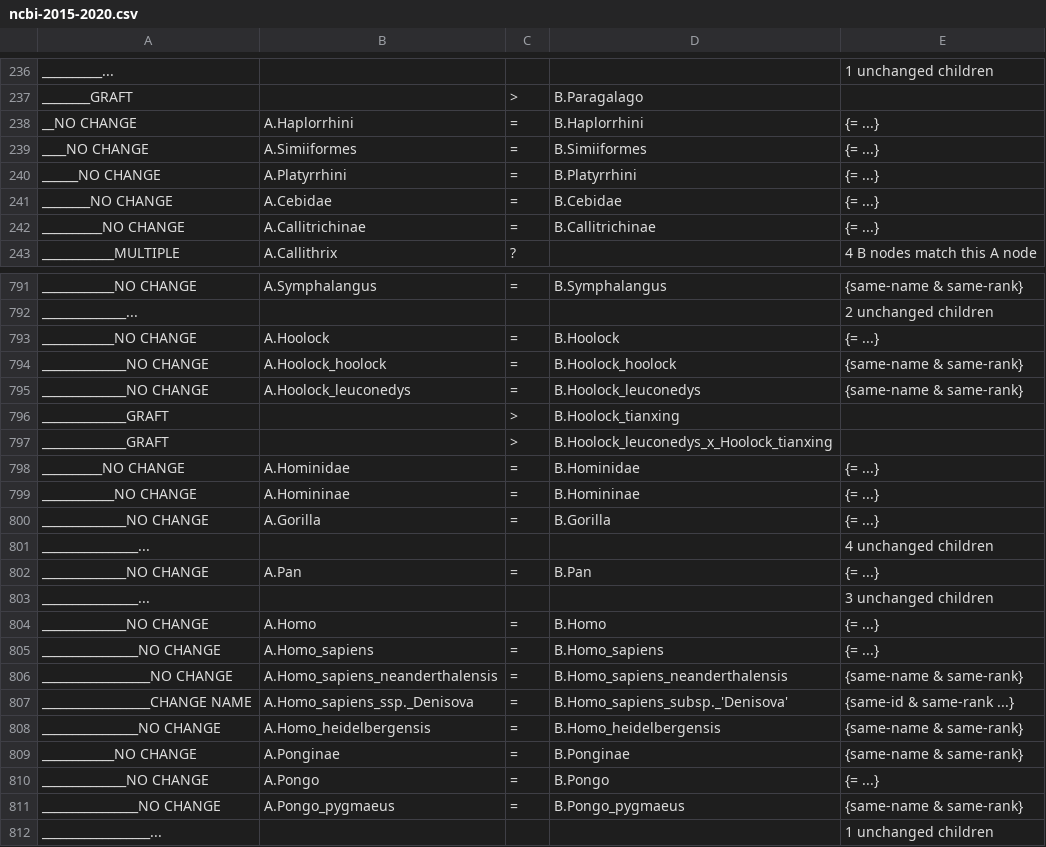
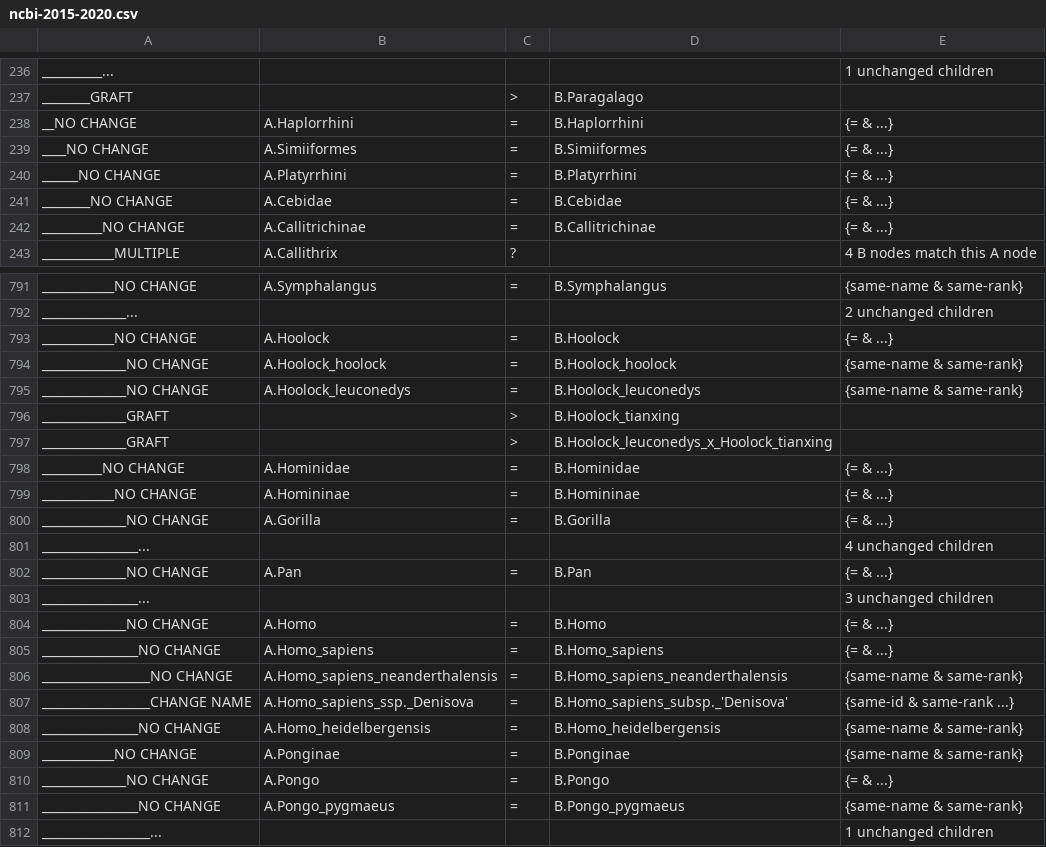
Before and after one commit to jar398/cldiff, a CSV file: doc/ncbi-2015-2020.csv, drawn as a sheet; only a part is shown, gaps mark what is left out; the diff covers the shown part only.

```diff
--- a/doc/ncbi-2015-2020.csv
+++ b/doc/ncbi-2015-2020.csv
@@ -237,7 +237,7 @@ __________...,,,,1 unchanged children
 ________GRAFT,,>,B.Paragalago,
-__NO CHANGE,A.Haplorrhini,=,B.Haplorrhini,{= ...}
-____NO CHANGE,A.Simiiformes,=,B.Simiiformes,{= ...}
-______NO CHANGE,A.Platyrrhini,=,B.Platyrrhini,{= ...}
-________NO CHANGE,A.Cebidae,=,B.Cebidae,{= ...}
-__________NO CHANGE,A.Callitrichinae,=,B.Callitrichinae,{= ...}
+__NO CHANGE,A.Haplorrhini,=,B.Haplorrhini,{= & ...}
+____NO CHANGE,A.Simiiformes,=,B.Simiiformes,{= & ...}
+______NO CHANGE,A.Platyrrhini,=,B.Platyrrhini,{= & ...}
+________NO CHANGE,A.Cebidae,=,B.Cebidae,{= & ...}
+__________NO CHANGE,A.Callitrichinae,=,B.Callitrichinae,{= & ...}
 ____________MULTIPLE,A.Callithrix,?,,4 B nodes match this A node
@@ -792,3 +792,3 @@ ____________NO CHANGE,A.Symphalangus,=,B.Symphalangus,{same-name & same-rank}
 ______________...,,,,2 unchanged children
-____________NO CHANGE,A.Hoolock,=,B.Hoolock,{= ...}
+____________NO CHANGE,A.Hoolock,=,B.Hoolock,{= & ...}
 ______________NO CHANGE,A.Hoolock_hoolock,=,B.Hoolock_hoolock,{same-name & same-rank}
@@ -797,10 +797,10 @@ ______________GRAFT,,>,B.Hoolock_tianxing,
 ______________GRAFT,,>,B.Hoolock_leuconedys_x_Hoolock_tianxing,
-__________NO CHANGE,A.Hominidae,=,B.Hominidae,{= ...}
-____________NO CHANGE,A.Homininae,=,B.Homininae,{= ...}
-______________NO CHANGE,A.Gorilla,=,B.Gorilla,{= ...}
+__________NO CHANGE,A.Hominidae,=,B.Hominidae,{= & ...}
+____________NO CHANGE,A.Homininae,=,B.Homininae,{= & ...}
+______________NO CHANGE,A.Gorilla,=,B.Gorilla,{= & ...}
 ________________...,,,,4 unchanged children
-______________NO CHANGE,A.Pan,=,B.Pan,{= ...}
+______________NO CHANGE,A.Pan,=,B.Pan,{= & ...}
 ________________...,,,,3 unchanged children
-______________NO CHANGE,A.Homo,=,B.Homo,{= ...}
-________________NO CHANGE,A.Homo_sapiens,=,B.Homo_sapiens,{= ...}
+______________NO CHANGE,A.Homo,=,B.Homo,{= & ...}
+________________NO CHANGE,A.Homo_sapiens,=,B.Homo_sapiens,{= & ...}
 __________________NO CHANGE,A.Homo_sapiens_neanderthalensis,=,B.Homo_sapiens_neanderthalensis,{same-name & same-rank}
@@ -809,3 +809,3 @@ ________________NO CHANGE,A.Homo_heidelbergensis,=,B.Homo_heidelbergensis,{same-
 ____________NO CHANGE,A.Ponginae,=,B.Ponginae,{same-name & same-rank}
-______________NO CHANGE,A.Pongo,=,B.Pongo,{= ...}
+______________NO CHANGE,A.Pongo,=,B.Pongo,{= & ...}
 ________________NO CHANGE,A.Pongo_pygmaeus,=,B.Pongo_pygmaeus,{same-name & same-rank}
```
Also changed, not shown: 112 edited cells elsewhere in this file, 8 other files.
